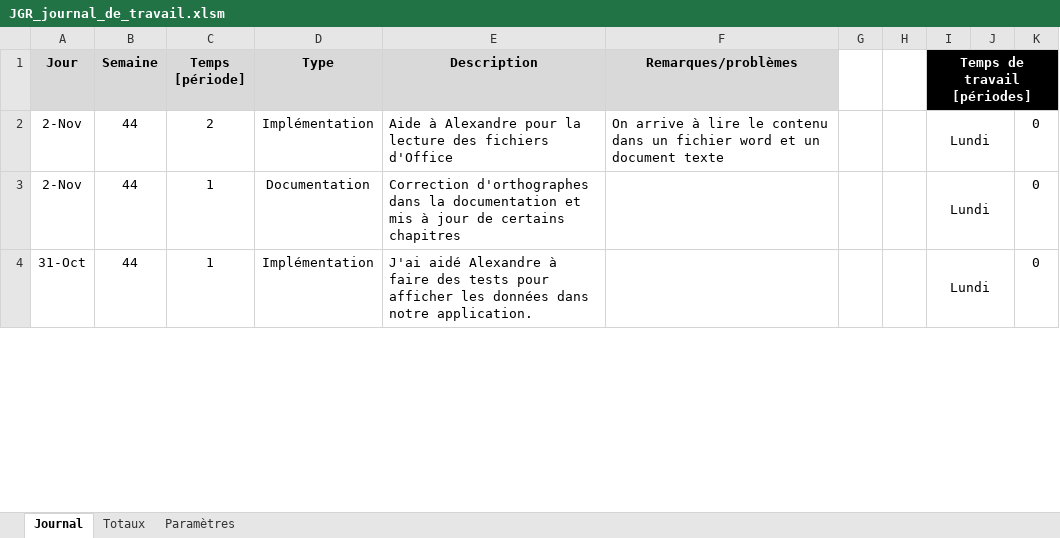
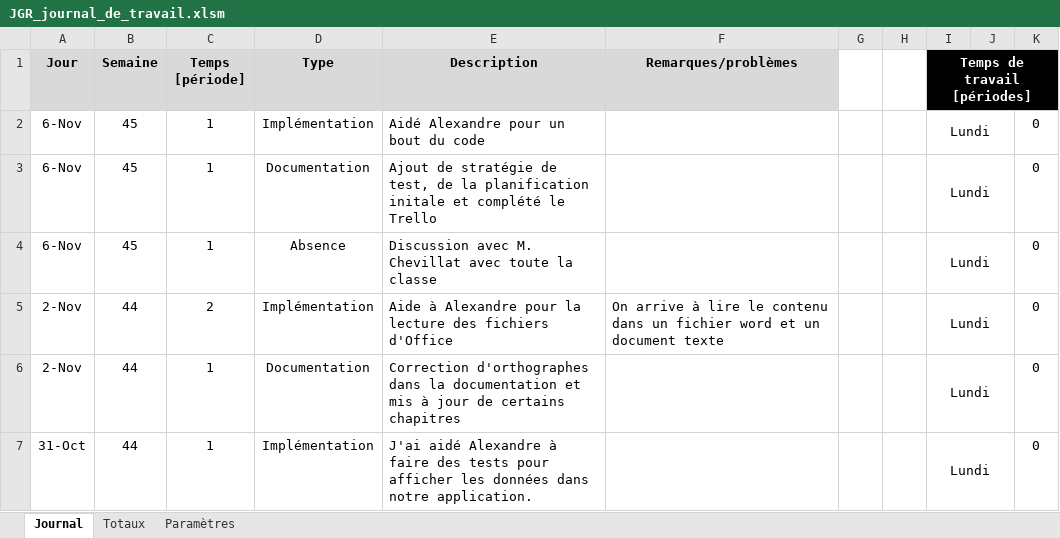
Before and after one commit to JeremyGfeller/MAW_1.1, an Excel workbook: Journal de travail/JGR_journal_de_travail.xlsm, sheet Journal, drawn as a sheet; only a part is shown; values as stored, in another font and other column widths than the file's, no borders; charts and pictures not drawn; the diff names each change by its address in the sheet, - before the commit and + after, or states it on an @@ line.

Commit message:
Ajout de l'activité de la journée

```diff
--- a/Journal de travail/JGR_journal_de_travail.xlsm (sheet Journal)
+++ b/Journal de travail/JGR_journal_de_travail.xlsm (sheet Journal)
+row 2: 6-Nov | 45 | 1 | Implémentation | Aidé Alexandre pour un bout du code |  |  |  | Lundi |  | 0
+row 3: 6-Nov | 45 | 1 | Documentation | Ajout de stratégie de test, de la planification initale et complété le Trello |  |  |  | Lundi |  | 0
+row 4: 6-Nov | 45 | 1 | Absence | Discussion avec M. Chevillat avec toute la classe |  |  |  | Lundi |  | 0
```
